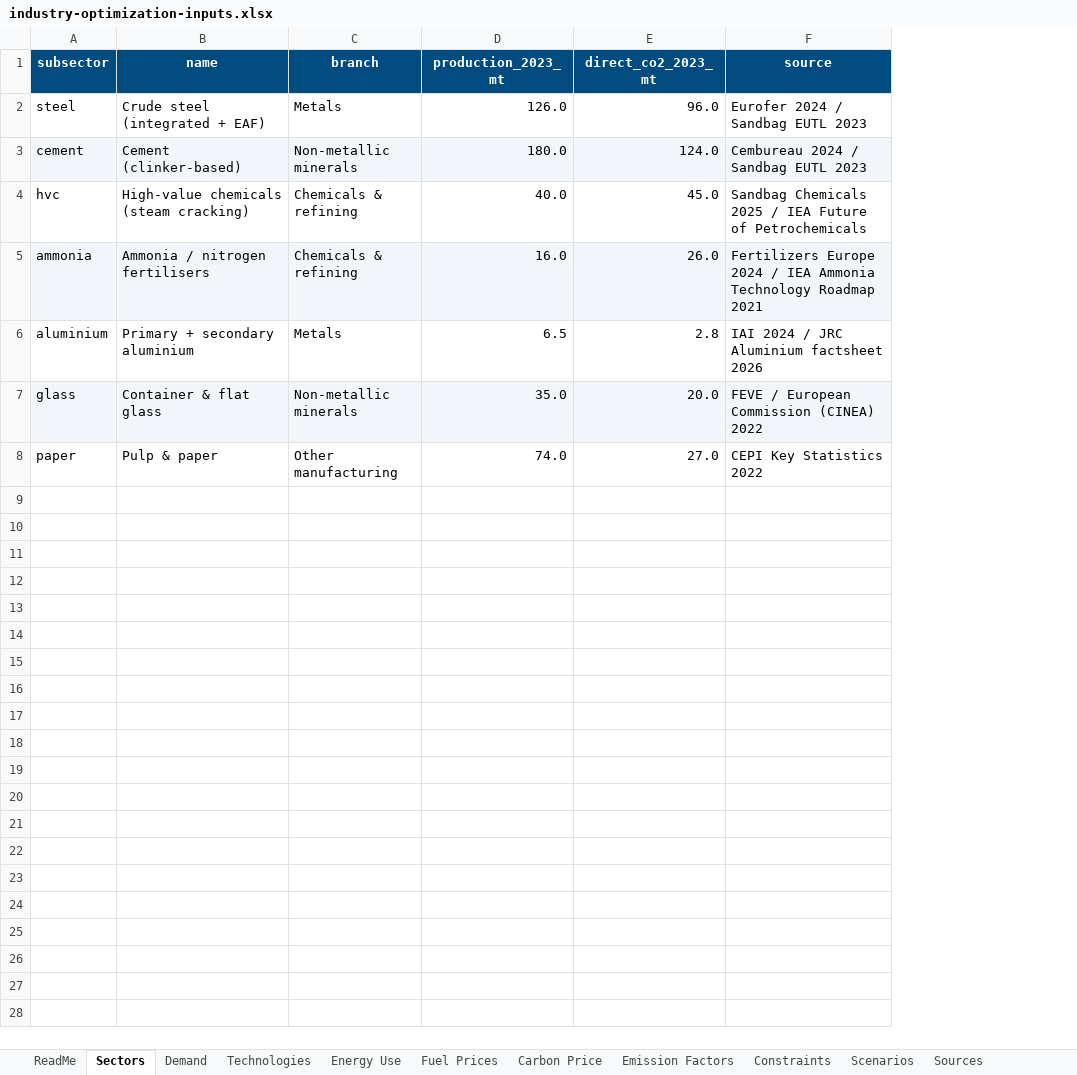
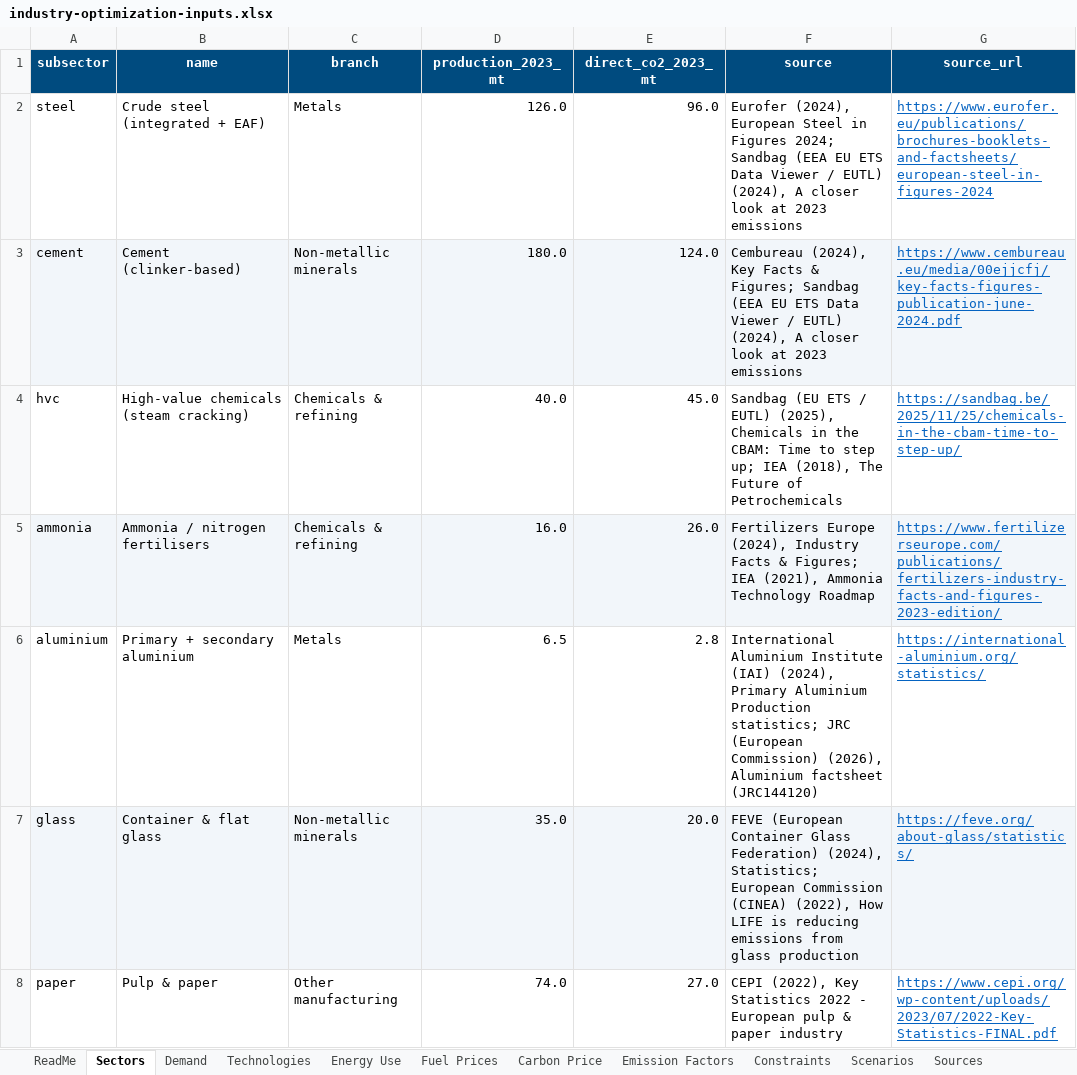
Before and after one commit to EUClimateAdvisoryBoard/ESABCCMethodHub, an Excel workbook: public/data/summer-prep-optimization/industry-optimization-inputs.xlsx, sheet Sectors, drawn as a sheet; values as stored, in another font and other column widths than the file's, no borders; the diff names each change by its address in the sheet, - before the commit and + after, or states it on an @@ line.

```diff
--- a/public/data/summer-prep-optimization/industry-optimization-inputs.xlsx (sheet Sectors)
+++ b/public/data/summer-prep-optimization/industry-optimization-inputs.xlsx (sheet Sectors)
+column G (source_url), rows 2-8: https://www.eurofer.eu/publications/brochures-booklets-and-factsheets/european-steel-in-figures-2024 | https://www.cembureau.eu/media/00ejjcfj/key-facts-figures-publication-june-2024.pdf | https://sandbag.be/2025/11/25/chemicals-in-the-cbam-time-to-step-up/ | https://www.fertilizerseurope.com/publications/fertilizers-industry-facts-and-figures-2023-edition/ | https://international-aluminium.org/statistics/ | https://feve.org/about-glass/statistics/ | https://www.cepi.org/wp-content/uploads/2023/07/2022-Key-Statistics-FINAL.pdf
-F2 (source): Eurofer 2024 / Sandbag EUTL 2023
+F2 (source): Eurofer (2024), European Steel in Figures 2024; Sandbag (EEA EU ETS Data Viewer / EUTL) (2024), A closer look at 2023 emissions
-F3 (source): Cembureau 2024 / Sandbag EUTL 2023
+F3 (source): Cembureau (2024), Key Facts & Figures; Sandbag (EEA EU ETS Data Viewer / EUTL) (2024), A closer look at 2023 emissions
-F4 (source): Sandbag Chemicals 2025 / IEA Future of…
+F4 (source): Sandbag (EU ETS / EUTL) (2025), Chemicals in the CBAM: Time to step up; IEA (2018), The Future of…
-F5 (source): Fertilizers Europe 2024 / IEA Ammonia Technology Roadmap 2021
+F5 (source): Fertilizers Europe (2024), Industry Facts & Figures; IEA (2021), Ammonia Technology Roadmap
-F6 (source): IAI 2024 / JRC Aluminium factsheet 2026
+F6 (source): International Aluminium Institute (IAI) (2024), Primary Aluminium Production statistics; JRC (European Commission) (2026), Aluminium factsheet (JRC144120)
-F7 (source): FEVE / European Commission (CINEA) 2022
+F7 (source): FEVE (European Container Glass Federation) (2024), Statistics; European Commission (CINEA) (2022), How LIFE is reducing emissions from glass production
-F8 (source): CEPI Key Statistics 2022
+F8 (source): CEPI (2022), Key Statistics 2022 - European pulp & paper industry
```
Also changed, not shown: sheet Sources, sheet Technologies, sheet Carbon Price, sheet Scenarios, sheet Emission Factors, sheet Constraints, 4 more sheets, 14 other files.
